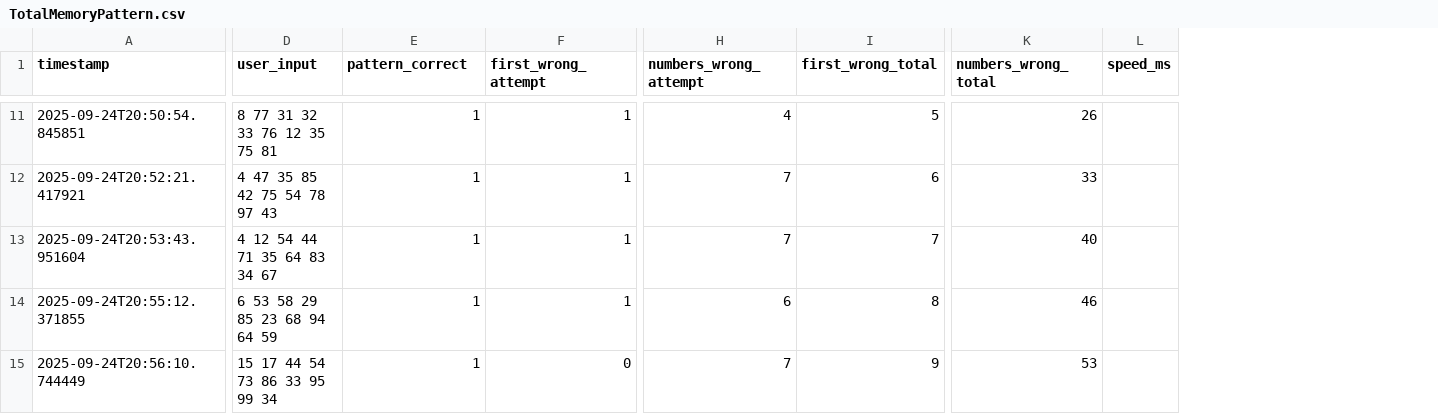
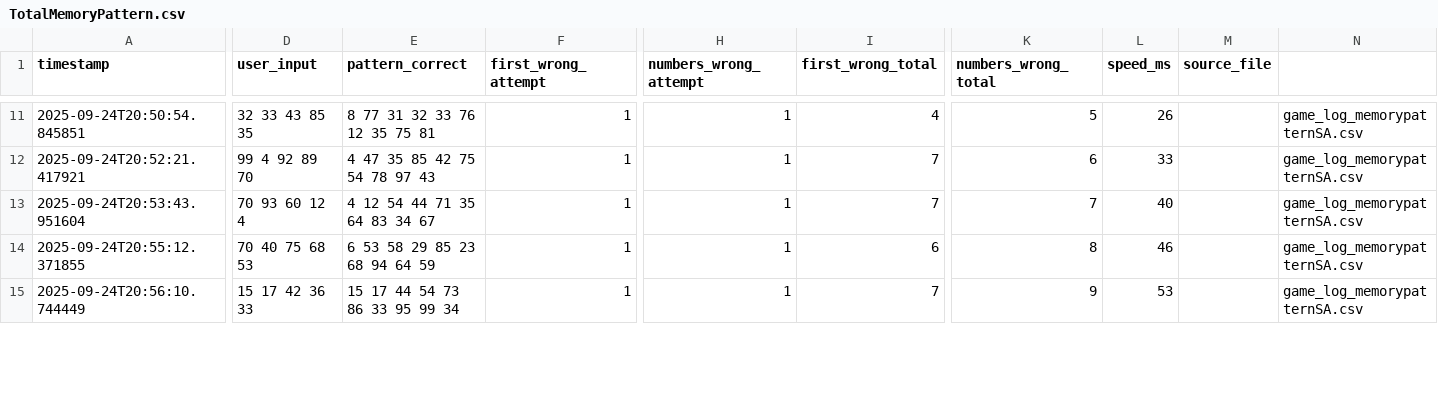
Before and after one commit to GitsUnreal/HumanMemory, a CSV file: FreeRecall/data/TotalMemoryPattern.csv, drawn as a sheet; only a part is shown, gaps mark what is left out; the diff covers the shown part only; the diff names each change by its address in the sheet, - before the commit and + after, or states it on an @@ line.

```diff
--- a/FreeRecall/data/TotalMemoryPattern.csv
+++ b/FreeRecall/data/TotalMemoryPattern.csv
+column M (source_file), empty
+column N, rows 11-15: all game_log_memorypatternSA.csv
-D11 (user_input): 8 77 31 32 33 76 12 35 75 81
+D11 (user_input): 32 33 43 85 35
-E11 (pattern_correct): 1
+E11 (pattern_correct): 8 77 31 32 33 76 12 35 75 81
-H11 (numbers_wrong_attempt): 4
+H11 (numbers_wrong_attempt): 1
-I11 (first_wrong_total): 5
+I11 (first_wrong_total): 4
-K11 (numbers_wrong_total): 26
+K11 (numbers_wrong_total): 5
-L11 (speed_ms): (empty)
+L11 (speed_ms): 26
-D12 (user_input): 4 47 35 85 42 75 54 78 97 43
+D12 (user_input): 99 4 92 89 70
-E12 (pattern_correct): 1
+E12 (pattern_correct): 4 47 35 85 42 75 54 78 97 43
-H12:H13 (numbers_wrong_attempt): 7
+H12:H13 (numbers_wrong_attempt): 1
-I12 (first_wrong_total): 6
+I12 (first_wrong_total): 7
-K12 (numbers_wrong_total): 33
+K12 (numbers_wrong_total): 6
-L12 (speed_ms): (empty)
+L12 (speed_ms): 33
-D13 (user_input): 4 12 54 44 71 35 64 83 34 67
+D13 (user_input): 70 93 60 12 4
-E13 (pattern_correct): 1
+E13 (pattern_correct): 4 12 54 44 71 35 64 83 34 67
-K13 (numbers_wrong_total): 40
+K13 (numbers_wrong_total): 7
-L13 (speed_ms): (empty)
+L13 (speed_ms): 40
-D14 (user_input): 6 53 58 29 85 23 68 94 64 59
+D14 (user_input): 70 40 75 68 53
-E14 (pattern_correct): 1
+E14 (pattern_correct): 6 53 58 29 85 23 68 94 64 59
-H14 (numbers_wrong_attempt): 6
+H14 (numbers_wrong_attempt): 1
-I14 (first_wrong_total): 8
+I14 (first_wrong_total): 6
-K14 (numbers_wrong_total): 46
+K14 (numbers_wrong_total): 8
-L14 (speed_ms): (empty)
+L14 (speed_ms): 46
-D15 (user_input): 15 17 44 54 73 86 33 95 99 34
+D15 (user_input): 15 17 42 36 33
-E15 (pattern_correct): 1
+E15 (pattern_correct): 15 17 44 54 73 86 33 95 99 34
-F15 (first_wrong_attempt): 0
+F15 (first_wrong_attempt): 1
-H15 (numbers_wrong_attempt): 7
+H15 (numbers_wrong_attempt): 1
-I15 (first_wrong_total): 9
+I15 (first_wrong_total): 7
-K15 (numbers_wrong_total): 53
+K15 (numbers_wrong_total): 9
-L15 (speed_ms): (empty)
+L15 (speed_ms): 53
```
Also changed, not shown: 130 edited cells elsewhere in this file, FreeRecall/data/TotalNormal.csv, FreeRecall/data/TotalSpeed.csv, 5 other files.
